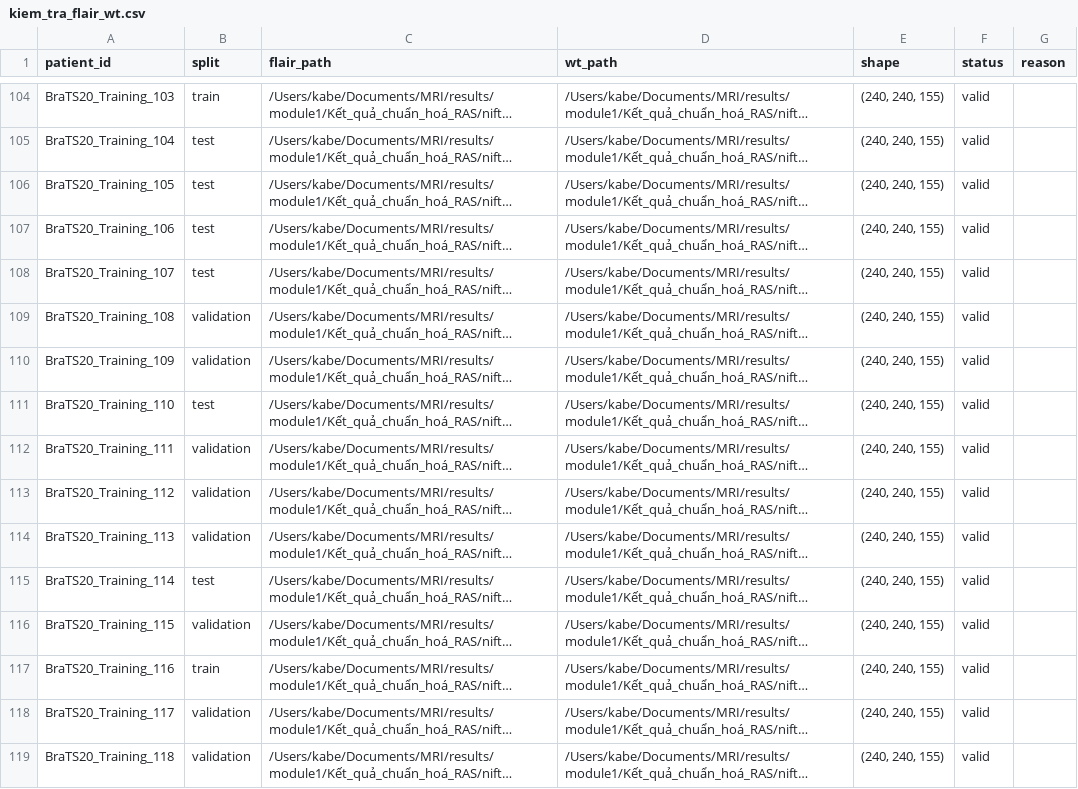
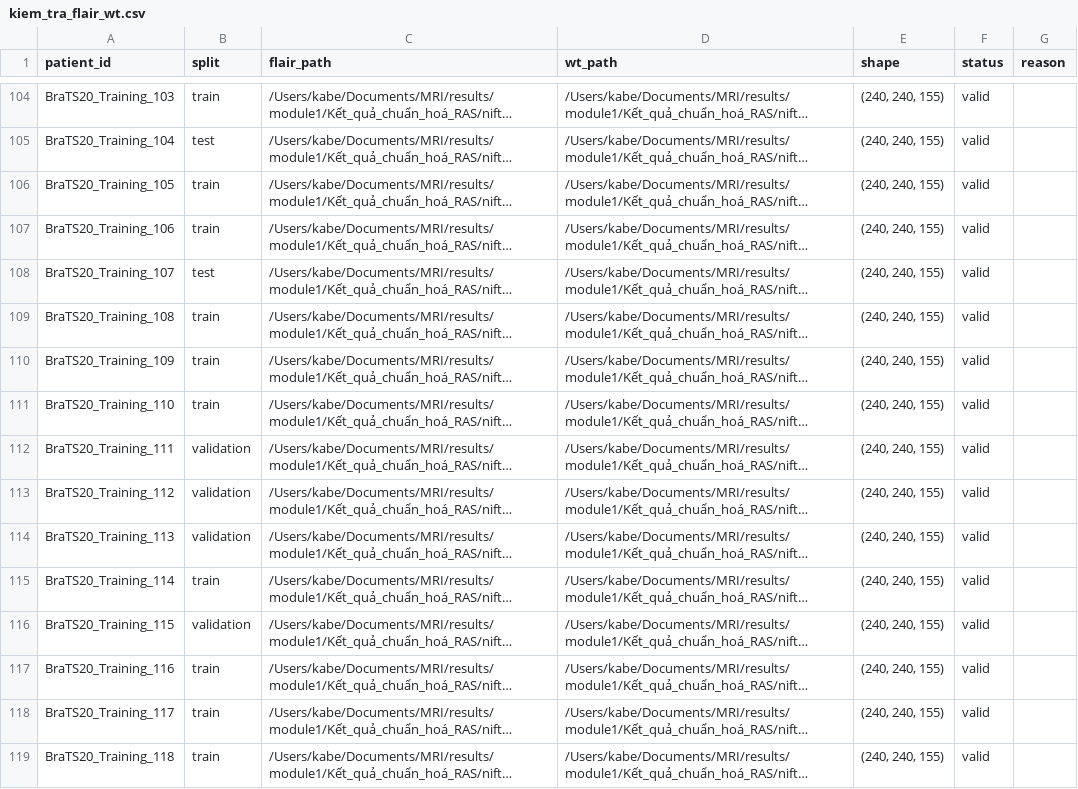
Before and after one commit to haleduoc/MRI, a CSV file: results/module2/Kiem_tra_volume/kiem_tra_flair_wt.csv, drawn as a sheet; only a part is shown, gaps mark what is left out; long unchanged cells end in …; the diff covers the shown part only; the diff names each change by its address in the sheet, - before the commit and + after, or states it on an @@ line.

```diff
--- a/results/module2/Kiem_tra_volume/kiem_tra_flair_wt.csv
+++ b/results/module2/Kiem_tra_volume/kiem_tra_flair_wt.csv
-B106:B107 (split): test
+B106:B107 (split): train
-B109:B110 (split): validation
+B109:B110 (split): train
-B111 (split): test
+B111 (split): train
-B115 (split): test
+B115 (split): train
-B118:B119 (split): validation
+B118:B119 (split): train
```
Also changed, not shown: 140 edited cells elsewhere in this file, results/module2/Quy_tắc_chia/phan_chia_benh_nhan.csv, 7 other files.
